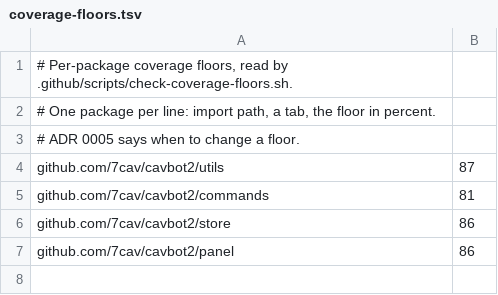
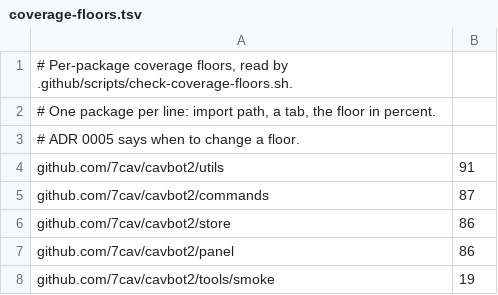
Before and after one commit to 7Cav/cavbot2, a TSV file: .github/coverage-floors.tsv, drawn as a sheet.

```diff
--- a/.github/coverage-floors.tsv
+++ b/.github/coverage-floors.tsv
@@ -3,5 +3,6 @@
 # ADR 0005 says when to change a floor.
-github.com/7cav/cavbot2/utils	87
-github.com/7cav/cavbot2/commands	81
+github.com/7cav/cavbot2/utils	91
+github.com/7cav/cavbot2/commands	87
 github.com/7cav/cavbot2/store	86
 github.com/7cav/cavbot2/panel	86
+github.com/7cav/cavbot2/tools/smoke	19
```
Also changed, not shown: 1 other file.
